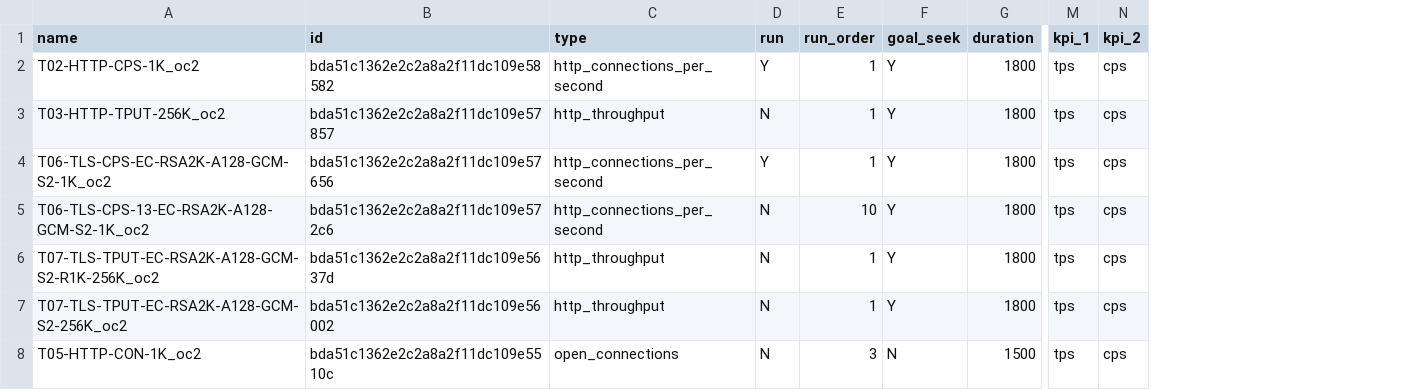
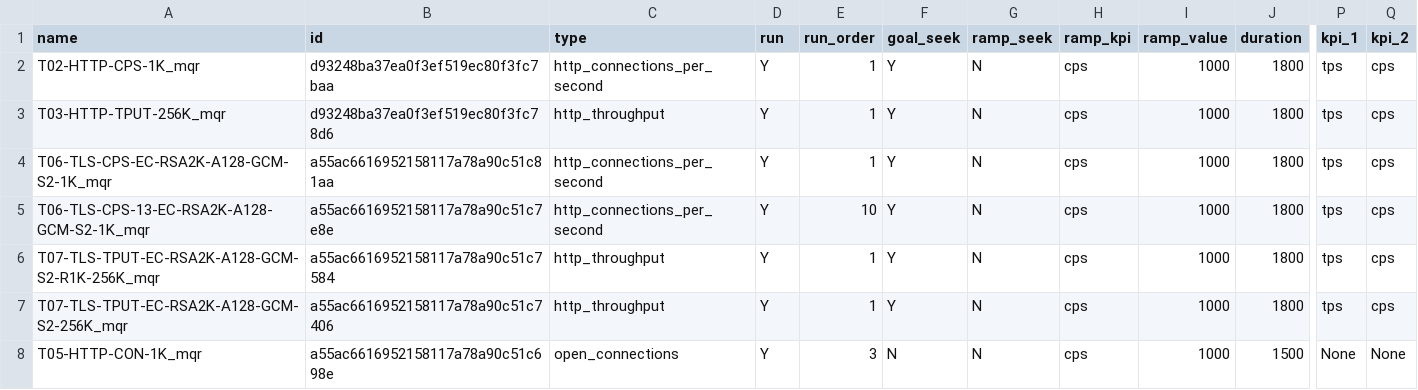
Before and after one commit to Spirent/cf-netsecopen-tests, a CSV file: cf_runtests/input/run_tests.csv, drawn as a sheet; only a part is shown, gaps mark what is left out; addresses are those after the commit; the diff names each change by its address in the sheet, - before the commit and + after, or states it on an @@ line.

```diff
--- a/cf_runtests/input/run_tests.csv
+++ b/cf_runtests/input/run_tests.csv
+column G (ramp_seek), rows 2-8: all N
+column H (ramp_kpi), rows 2-8: all cps
+column I (ramp_value), rows 2-8: all 1000
-A2 (name): T02-HTTP-CPS-1K_oc2
+A2 (name): T02-HTTP-CPS-1K_mqr
-B2 (id): bda51c1362e2c2a8a2f11dc109e58582
+B2 (id): d93248ba37ea0f3ef519ec80f3fc7baa
-A3 (name): T03-HTTP-TPUT-256K_oc2
+A3 (name): T03-HTTP-TPUT-256K_mqr
-B3 (id): bda51c1362e2c2a8a2f11dc109e57857
+B3 (id): d93248ba37ea0f3ef519ec80f3fc78d6
-D3 (run): N
+D3 (run): Y
-A4 (name): T06-TLS-CPS-EC-RSA2K-A128-GCM-S2-1K_oc2
+A4 (name): T06-TLS-CPS-EC-RSA2K-A128-GCM-S2-1K_mqr
-B4 (id): bda51c1362e2c2a8a2f11dc109e57656
+B4 (id): a55ac6616952158117a78a90c51c81aa
-A5 (name): T06-TLS-CPS-13-EC-RSA2K-A128-GCM-S2-1K_oc2
+A5 (name): T06-TLS-CPS-13-EC-RSA2K-A128-GCM-S2-1K_mqr
-B5 (id): bda51c1362e2c2a8a2f11dc109e572c6
+B5 (id): a55ac6616952158117a78a90c51c7e8e
-D5:D8 (run): N
+D5:D8 (run): Y
-A6 (name): T07-TLS-TPUT-EC-RSA2K-A128-GCM-S2-R1K-256K_oc2
+A6 (name): T07-TLS-TPUT-EC-RSA2K-A128-GCM-S2-R1K-256K_mqr
-B6 (id): bda51c1362e2c2a8a2f11dc109e5637d
+B6 (id): a55ac6616952158117a78a90c51c7584
-A7 (name): T07-TLS-TPUT-EC-RSA2K-A128-GCM-S2-256K_oc2
+A7 (name): T07-TLS-TPUT-EC-RSA2K-A128-GCM-S2-256K_mqr
-B7 (id): bda51c1362e2c2a8a2f11dc109e56002
+B7 (id): a55ac6616952158117a78a90c51c7406
-A8 (name): T05-HTTP-CON-1K_oc2
+A8 (name): T05-HTTP-CON-1K_mqr
-B8 (id): bda51c1362e2c2a8a2f11dc109e5510c
+B8 (id): a55ac6616952158117a78a90c51c698e
-P8 (kpi_1): tps
+P8 (kpi_1): None
-Q8 (kpi_2): cps
+Q8 (kpi_2): None
```
Also changed, not shown: cf_runtests/input/run_tests_reference.csv, 2 other files.
